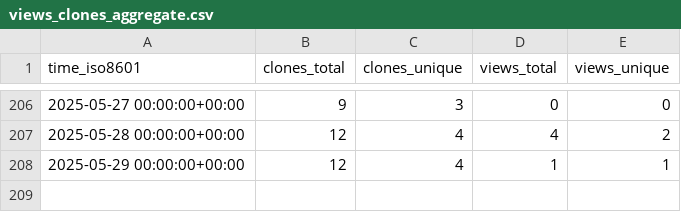
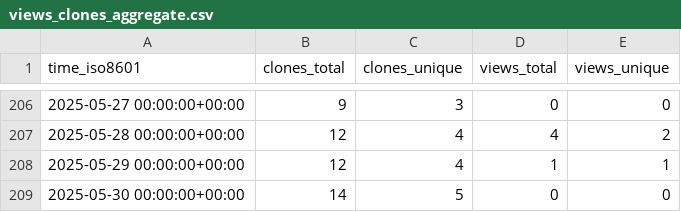
Before and after one commit to CDCgov/eMKF, a CSV file: CDCgov/eMKF/ghrs-data/views_clones_aggregate.csv, drawn as a sheet; only a part is shown, gaps mark what is left out.

```diff
--- a/CDCgov/eMKF/ghrs-data/views_clones_aggregate.csv
+++ b/CDCgov/eMKF/ghrs-data/views_clones_aggregate.csv
@@ -208 +208,2 @@ time_iso8601,clones_total,clones_unique,views_total,views_unique
 2025-05-29 00:00:00+00:00,12,4,1,1
+2025-05-30 00:00:00+00:00,14,5,0,0
```
Also changed, not shown: 1 other file.
